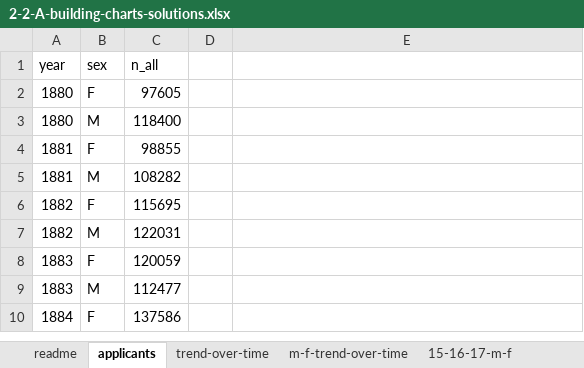
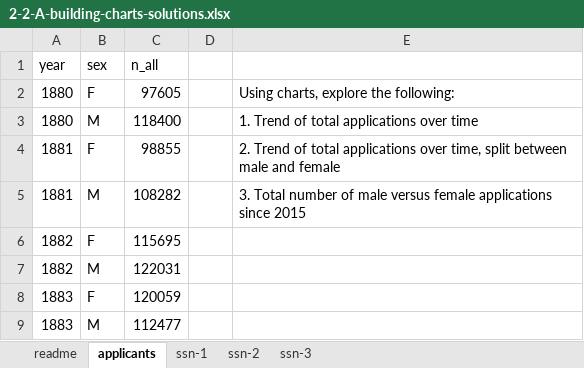
Before and after one commit to Thinkful-Ed/data-analytics-lectures, an Excel workbook: week-2/Solutions/2-2-A-building-charts-solutions.xlsx, sheet applicants, drawn as a sheet; only a part is shown; the shorter side is filled out with more unchanged rows; values as stored, in another font and other column widths than the file's, no borders; table styles not drawn; the diff names each change by its address in the sheet, - before the commit and + after, or states it on an @@ line.

```diff
--- a/week-2/Solutions/2-2-A-building-charts-solutions.xlsx (sheet applicants)
+++ b/week-2/Solutions/2-2-A-building-charts-solutions.xlsx (sheet applicants)
-sheet tab: trend-over-time
+sheet tab: ssn-1
-sheet tab: m-f-trend-over-time
+sheet tab: ssn-2
-sheet tab: 15-16-17-m-f
+sheet tab: ssn-3
-E2: (empty)
+E2: Using charts, explore the following:
-E3: (empty)
+E3: 1. Trend of total applications over time
-E4: (empty)
+E4: 2. Trend of total applications over time, split between male and female
-E5: (empty)
+E5: 3. Total number of male versus female applications since 2015
```
Also changed, not shown: charts or pictures, week-2/Exercises/2-2-A-building-charts-exercises.xlsx, week-2/Exercises/2-3-B-data-quality-exercises.xlsx, 7 other files.
